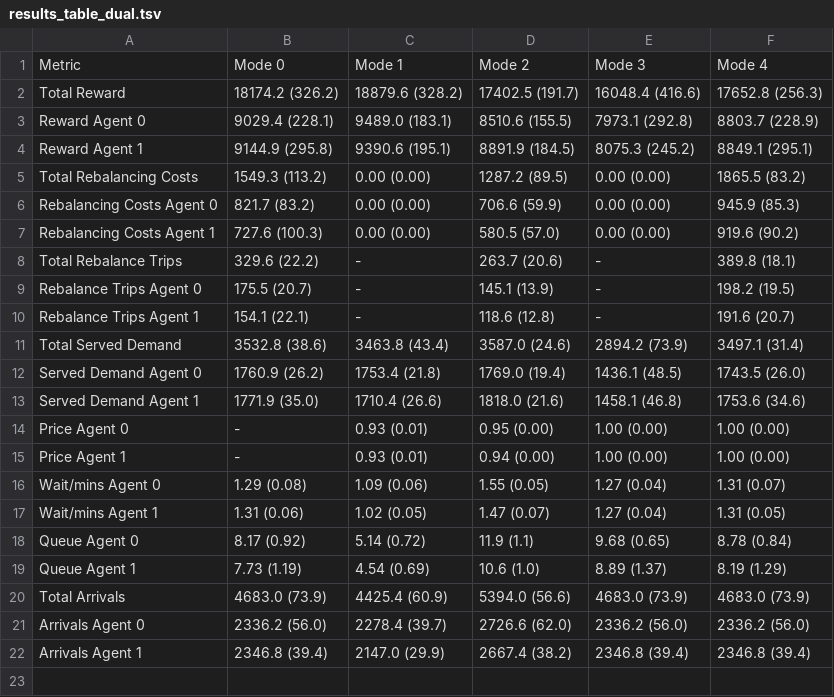
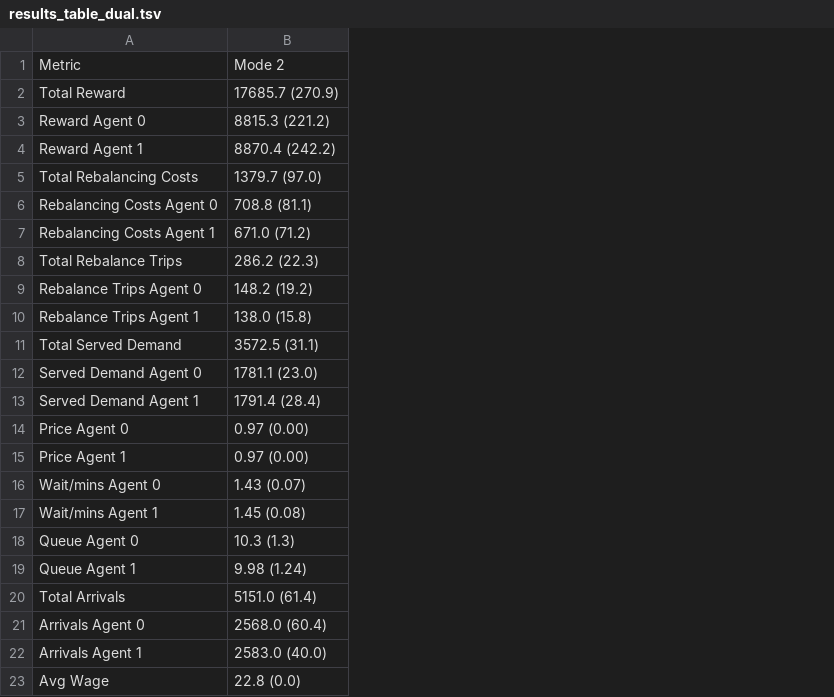
Before and after one commit to emto17ab/rl-pricing-amod, a TSV file: results_table_dual.tsv, drawn as a sheet; removed rows and columns are numbered as before the commit, all else as after; the diff names each change by its address in the sheet, - before the commit and + after, or states it on an @@ line.

```diff
--- a/results_table_dual.tsv
+++ b/results_table_dual.tsv
-column B, rows 1-22: Mode 0 | 18174.2 (326.2) | 9029.4 (228.1) | 9144.9 (295.8) | 1549.3 (113.2) | 821.7 (83.2) | 727.6 (100.3) | 329.6 (22.2) | 175.5 (20.7) | 154.1 (22.1) | 3532.8 (38.6) | 1760.9 (26.2) | 1771.9 (35.0) | - | - | 1.29 (0.08) | 1.31 (0.06) | 8.17 (0.92) | 7.73 (1.19) | 4683.0 (73.9) | 2336.2 (56.0) | 2346.8 (39.4)
-column C, rows 1-22: Mode 1 | 18879.6 (328.2) | 9489.0 (183.1) | 9390.6 (195.1) | 0.00 (0.00) | 0.00 (0.00) | 0.00 (0.00) | - | - | - | 3463.8 (43.4) | 1753.4 (21.8) | 1710.4 (26.6) | 0.93 (0.01) | 0.93 (0.01) | 1.09 (0.06) | 1.02 (0.05) | 5.14 (0.72) | 4.54 (0.69) | 4425.4 (60.9) | 2278.4 (39.7) | 2147.0 (29.9)
-column D, rows 1-22: Mode 2 | 17402.5 (191.7) | 8510.6 (155.5) | 8891.9 (184.5) | 1287.2 (89.5) | 706.6 (59.9) | 580.5 (57.0) | 263.7 (20.6) | 145.1 (13.9) | 118.6 (12.8) | 3587.0 (24.6) | 1769.0 (19.4) | 1818.0 (21.6) | 0.95 (0.00) | 0.94 (0.00) | 1.55 (0.05) | 1.47 (0.07) | 11.9 (1.1) | 10.6 (1.0) | 5394.0 (56.6) | 2726.6 (62.0) | 2667.4 (38.2)
-column E, rows 1-22: Mode 3 | 16048.4 (416.6) | 7973.1 (292.8) | 8075.3 (245.2) | 0.00 (0.00) | 0.00 (0.00) | 0.00 (0.00) | - | - | - | 2894.2 (73.9) | 1436.1 (48.5) | 1458.1 (46.8) | 1.00 (0.00) | 1.00 (0.00) | 1.27 (0.04) | 1.27 (0.04) | 9.68 (0.65) | 8.89 (1.37) | 4683.0 (73.9) | 2336.2 (56.0) | 2346.8 (39.4)
-column F, rows 1-22: Mode 4 | 17652.8 (256.3) | 8803.7 (228.9) | 8849.1 (295.1) | 1865.5 (83.2) | 945.9 (85.3) | 919.6 (90.2) | 389.8 (18.1) | 198.2 (19.5) | 191.6 (20.7) | 3497.1 (31.4) | 1743.5 (26.0) | 1753.6 (34.6) | 1.00 (0.00) | 1.00 (0.00) | 1.31 (0.07) | 1.31 (0.05) | 8.78 (0.84) | 8.19 (1.29) | 4683.0 (73.9) | 2336.2 (56.0) | 2346.8 (39.4)
+column B, rows 1-22: Mode 2 | 17685.7 (270.9) | 8815.3 (221.2) | 8870.4 (242.2) | 1379.7 (97.0) | 708.8 (81.1) | 671.0 (71.2) | 286.2 (22.3) | 148.2 (19.2) | 138.0 (15.8) | 3572.5 (31.1) | 1781.1 (23.0) | 1791.4 (28.4) | 0.97 (0.00) | 0.97 (0.00) | 1.43 (0.07) | 1.45 (0.08) | 10.3 (1.3) | 9.98 (1.24) | 5151.0 (61.4) | 2568.0 (60.4) | 2583.0 (40.0)
+row 23: Avg Wage | 22.8 (0.0)
```
Also changed, not shown: 41 other files.
